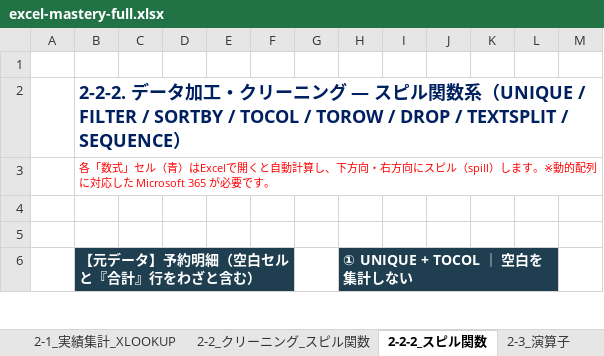
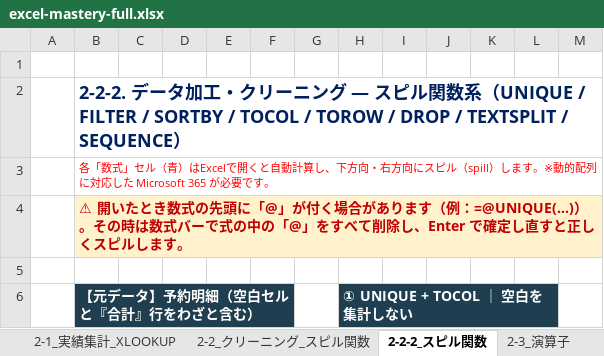
Before and after one commit to shogen0510arth/claude-remote-procedure, an Excel workbook: files/excel-mastery-full.xlsx, sheet 2-2-2_スピル関数, drawn as a sheet; only a part is shown; values as stored, in another font and other column widths than the file's, no borders; the diff names each change by its address in the sheet, - before the commit and + after, or states it on an @@ line.

```diff
--- a/files/excel-mastery-full.xlsx (sheet 2-2-2_スピル関数)
+++ b/files/excel-mastery-full.xlsx (sheet 2-2-2_スピル関数)
-B4 (【元データ】予約明細（空白セルと『合計』行をわざと含む）): (empty)
+B4 (【元データ】予約明細（空白セルと『合計』行をわざと含む）): ⚠ 開いたとき数式の先頭に「@」が付く場合があります（例：=@UNIQUE(…)）。その時は数式バーで式の中の「@」をすべて削除し、Enter で確定し直すと正しくスピルします。
-B4 fill: none
+B4 fill: #FFF2CC
+B4:M4 merged
```
Also changed, not shown: files/excel-mastery-2-2-2.xlsx, 1 other file.
